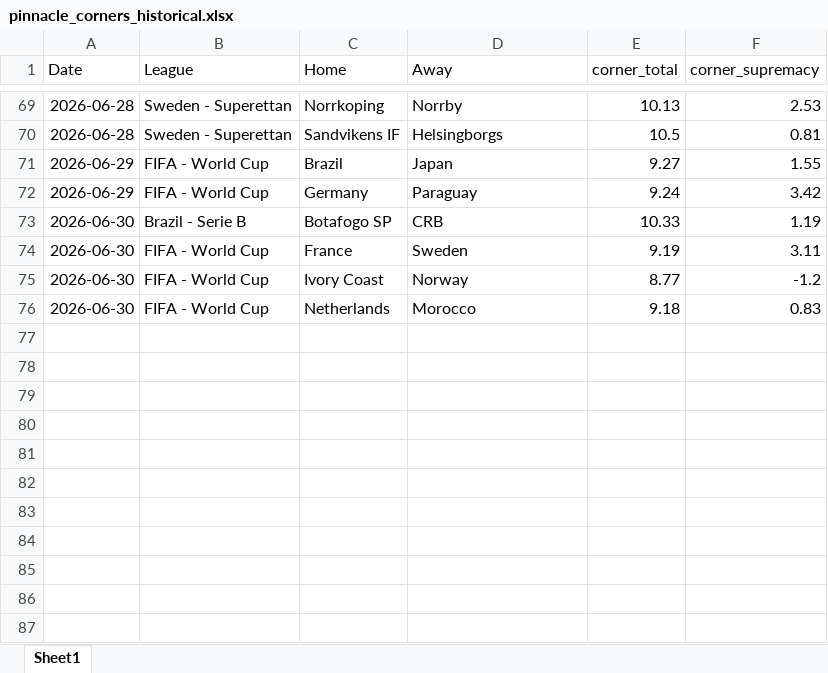
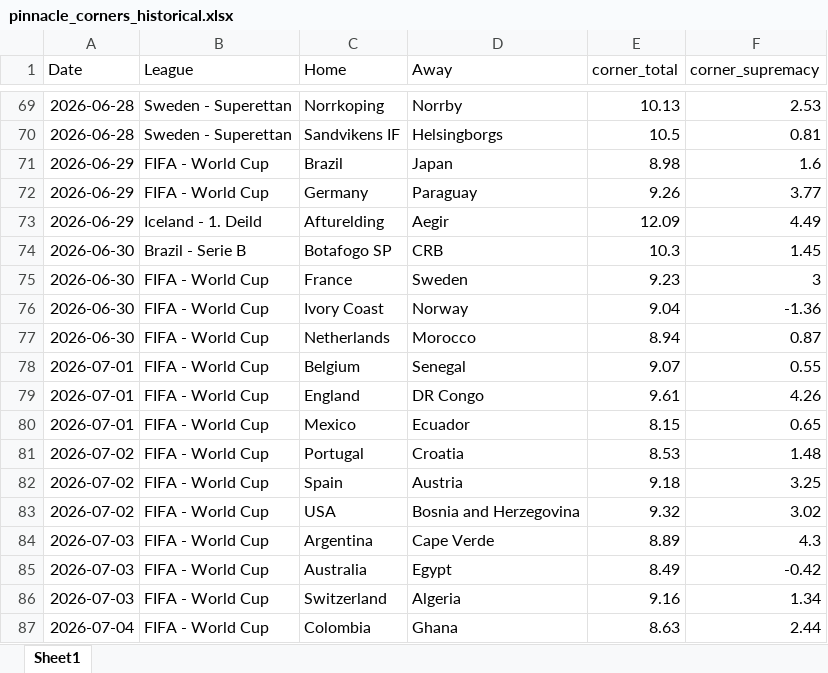
Before and after one commit to super-luke-chambers/pin_scraper, an Excel workbook: outputs/pinnacle_corners_historical.xlsx, sheet Sheet1, drawn as a sheet; only a part is shown, gaps mark what is left out; values as stored, in another font and other column widths than the file's, no borders; addresses are those after the commit; the diff names each change by its address in the sheet, - before the commit and + after, or states it on an @@ line.

```diff
--- a/outputs/pinnacle_corners_historical.xlsx (sheet Sheet1)
+++ b/outputs/pinnacle_corners_historical.xlsx (sheet Sheet1)
-E71 (corner_total): 9.27
+E71 (corner_total): 8.98
-F71 (corner_supremacy): 1.55
+F71 (corner_supremacy): 1.6
-E72 (corner_total): 9.24
+E72 (corner_total): 9.26
-F72 (corner_supremacy): 3.42
+F72 (corner_supremacy): 3.77
+row 73: 2026-06-29 | Iceland - 1. Deild | Afturelding | Aegir | 12.09 | 4.49
-E74 (corner_total): 10.33
+E74 (corner_total): 10.3
-F74 (corner_supremacy): 1.19
+F74 (corner_supremacy): 1.45
-E75 (corner_total): 9.19
+E75 (corner_total): 9.23
-F75 (corner_supremacy): 3.11
+F75 (corner_supremacy): 3
-E76 (corner_total): 8.77
+E76 (corner_total): 9.04
-F76 (corner_supremacy): -1.2
+F76 (corner_supremacy): -1.36
-E77 (corner_total): 9.18
+E77 (corner_total): 8.94
-F77 (corner_supremacy): 0.83
+F77 (corner_supremacy): 0.87
+row 78: 2026-07-01 | FIFA - World Cup | Belgium | Senegal | 9.07 | 0.55
+row 79: 2026-07-01 | FIFA - World Cup | England | DR Congo | 9.61 | 4.26
+row 80: 2026-07-01 | FIFA - World Cup | Mexico | Ecuador | 8.15 | 0.65
+row 81: 2026-07-02 | FIFA - World Cup | Portugal | Croatia | 8.53 | 1.48
+row 82: 2026-07-02 | FIFA - World Cup | Spain | Austria | 9.18 | 3.25
+row 83: 2026-07-02 | FIFA - World Cup | USA | Bosnia and Herzegovina | 9.32 | 3.02
+row 84: 2026-07-03 | FIFA - World Cup | Argentina | Cape Verde | 8.89 | 4.3
+row 85: 2026-07-03 | FIFA - World Cup | Australia | Egypt | 8.49 | -0.42
+row 86: 2026-07-03 | FIFA - World Cup | Switzerland | Algeria | 9.16 | 1.34
+row 87: 2026-07-04 | FIFA - World Cup | Colombia | Ghana | 8.63 | 2.44
```
Also changed, not shown: outputs/pinnacle_odds_data.xlsx, 2 other files.
